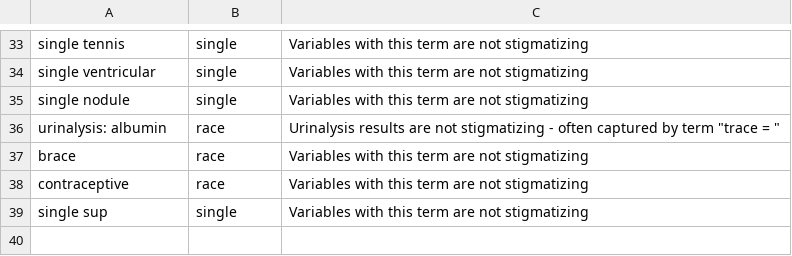
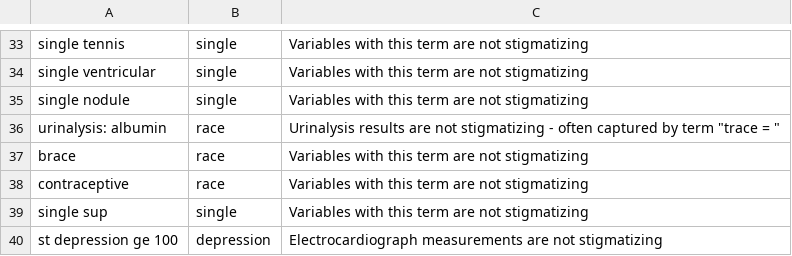
Before and after one commit to hms-dbmi/biodata_catalyst_stigmatizing_variables, a TSV file: terms_excluded.tsv, drawn as a sheet; only a part is shown, gaps mark what is left out; the diff names each change by its address in the sheet, - before the commit and + after, or states it on an @@ line.

Commit message:
Added 'ST Depression GE 100' as term to be excluded

```diff
--- a/terms_excluded.tsv
+++ b/terms_excluded.tsv
+row 40: st depression ge 100 | depression | Electrocardiograph measurements are not stigmatizing
```
